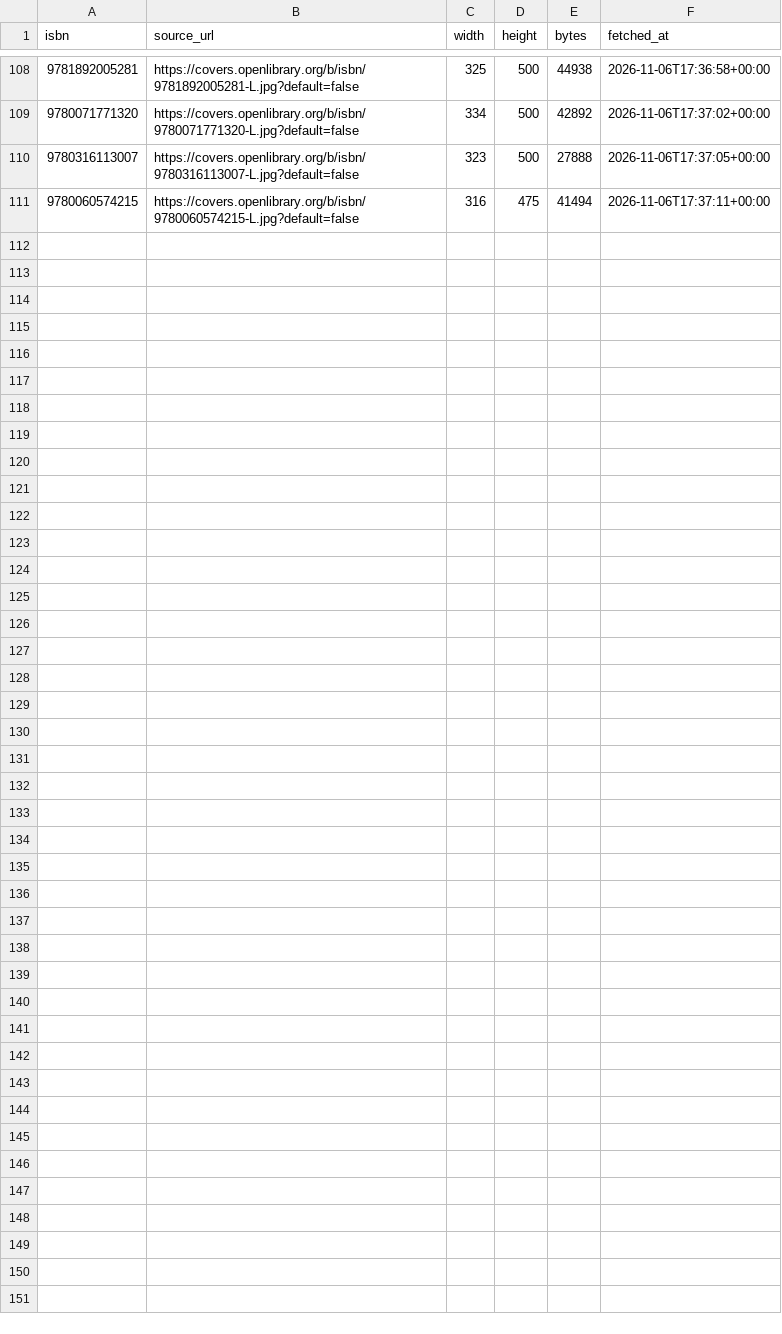
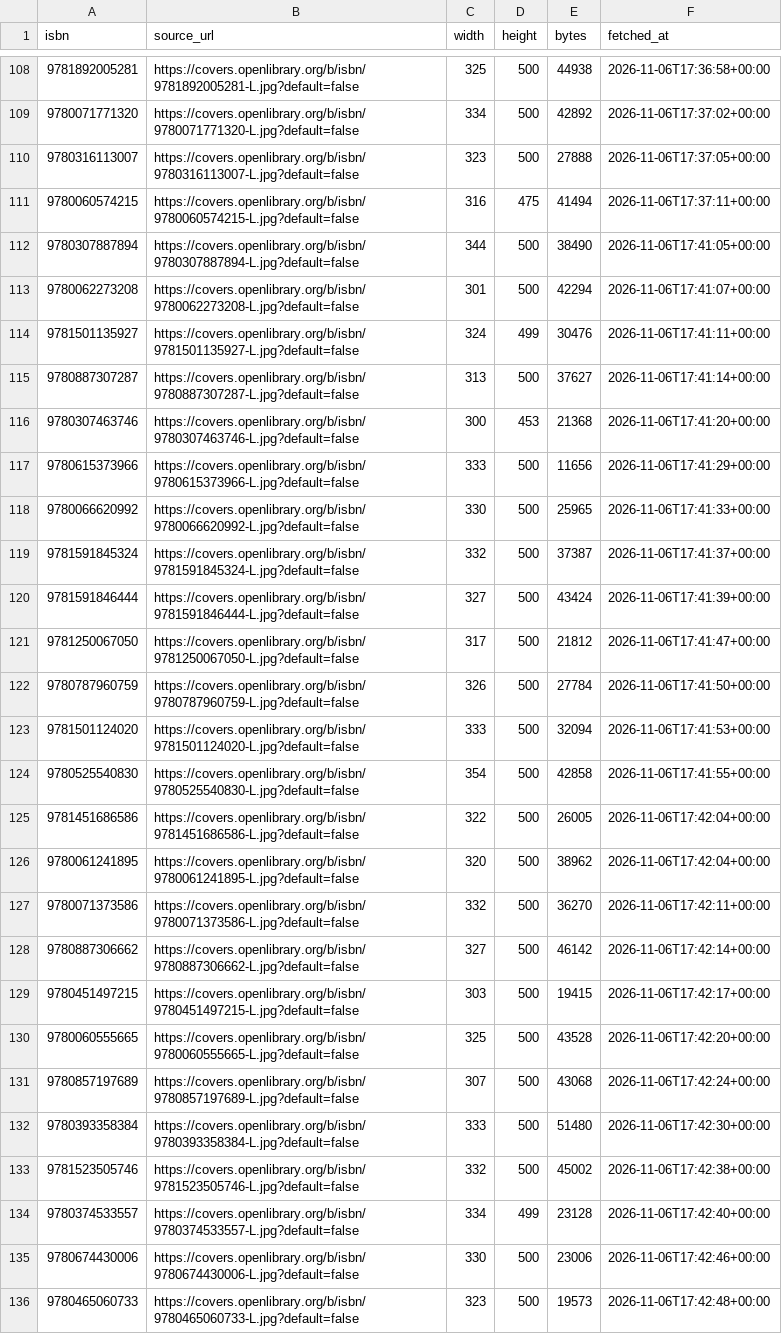
Before and after one commit to danishsary8/bookly_backend_v2, a CSV file: data/catalog/covers_manifest.csv, drawn as a sheet; only a part is shown, gaps mark what is left out.

Commit message:
Add business catalog dataset with verified covers

```diff
--- a/data/catalog/covers_manifest.csv
+++ b/data/catalog/covers_manifest.csv
@@ -111 +111,26 @@
 9780060574215,https://covers.openlibrary.org/b/isbn/9780060574215-L.jpg?default=false,316,475,41494,2026-11-06T17:37:11+00:00
+9780307887894,https://covers.openlibrary.org/b/isbn/9780307887894-L.jpg?default=false,344,500,38490,2026-11-06T17:41:05+00:00
+9780062273208,https://covers.openlibrary.org/b/isbn/9780062273208-L.jpg?default=false,301,500,42294,2026-11-06T17:41:07+00:00
+9781501135927,https://covers.openlibrary.org/b/isbn/9781501135927-L.jpg?default=false,324,499,30476,2026-11-06T17:41:11+00:00
+9780887307287,https://covers.openlibrary.org/b/isbn/9780887307287-L.jpg?default=false,313,500,37627,2026-11-06T17:41:14+00:00
+9780307463746,https://covers.openlibrary.org/b/isbn/9780307463746-L.jpg?default=false,300,453,21368,2026-11-06T17:41:20+00:00
+9780615373966,https://covers.openlibrary.org/b/isbn/9780615373966-L.jpg?default=false,333,500,11656,2026-11-06T17:41:29+00:00
+9780066620992,https://covers.openlibrary.org/b/isbn/9780066620992-L.jpg?default=false,330,500,25965,2026-11-06T17:41:33+00:00
+9781591845324,https://covers.openlibrary.org/b/isbn/9781591845324-L.jpg?default=false,332,500,37387,2026-11-06T17:41:37+00:00
+9781591846444,https://covers.openlibrary.org/b/isbn/9781591846444-L.jpg?default=false,327,500,43424,2026-11-06T17:41:39+00:00
+9781250067050,https://covers.openlibrary.org/b/isbn/9781250067050-L.jpg?default=false,317,500,21812,2026-11-06T17:41:47+00:00
+9780787960759,https://covers.openlibrary.org/b/isbn/9780787960759-L.jpg?default=false,326,500,27784,2026-11-06T17:41:50+00:00
+9781501124020,https://covers.openlibrary.org/b/isbn/9781501124020-L.jpg?default=false,333,500,32094,2026-11-06T17:41:53+00:00
+9780525540830,https://covers.openlibrary.org/b/isbn/9780525540830-L.jpg?default=false,354,500,42858,2026-11-06T17:41:55+00:00
+9781451686586,https://covers.openlibrary.org/b/isbn/9781451686586-L.jpg?default=false,322,500,26005,2026-11-06T17:42:04+00:00
+9780061241895,https://covers.openlibrary.org/b/isbn/9780061241895-L.jpg?default=false,320,500,38962,2026-11-06T17:42:04+00:00
+9780071373586,https://covers.openlibrary.org/b/isbn/9780071373586-L.jpg?default=false,332,500,36270,2026-11-06T17:42:11+00:00
+9780887306662,https://covers.openlibrary.org/b/isbn/9780887306662-L.jpg?default=false,327,500,46142,2026-11-06T17:42:14+00:00
+9780451497215,https://covers.openlibrary.org/b/isbn/9780451497215-L.jpg?default=false,303,500,19415,2026-11-06T17:42:17+00:00
+9780060555665,https://covers.openlibrary.org/b/isbn/9780060555665-L.jpg?default=false,325,500,43528,2026-11-06T17:42:20+00:00
+9780857197689,https://covers.openlibrary.org/b/isbn/9780857197689-L.jpg?default=false,307,500,43068,2026-11-06T17:42:24+00:00
+9780393358384,https://covers.openlibrary.org/b/isbn/9780393358384-L.jpg?default=false,333,500,51480,2026-11-06T17:42:30+00:00
+9781523505746,https://covers.openlibrary.org/b/isbn/9781523505746-L.jpg?default=false,332,500,45002,2026-11-06T17:42:38+00:00
+9780374533557,https://covers.openlibrary.org/b/isbn/9780374533557-L.jpg?default=false,334,499,23128,2026-11-06T17:42:40+00:00
+9780674430006,https://covers.openlibrary.org/b/isbn/9780674430006-L.jpg?default=false,330,500,23006,2026-11-06T17:42:46+00:00
+9780465060733,https://covers.openlibrary.org/b/isbn/9780465060733-L.jpg?default=false,323,500,19573,2026-11-06T17:42:48+00:00
```
Also changed, not shown: data/catalog/missing_covers.csv, data/catalog/needs_review.csv, 4 other files.
